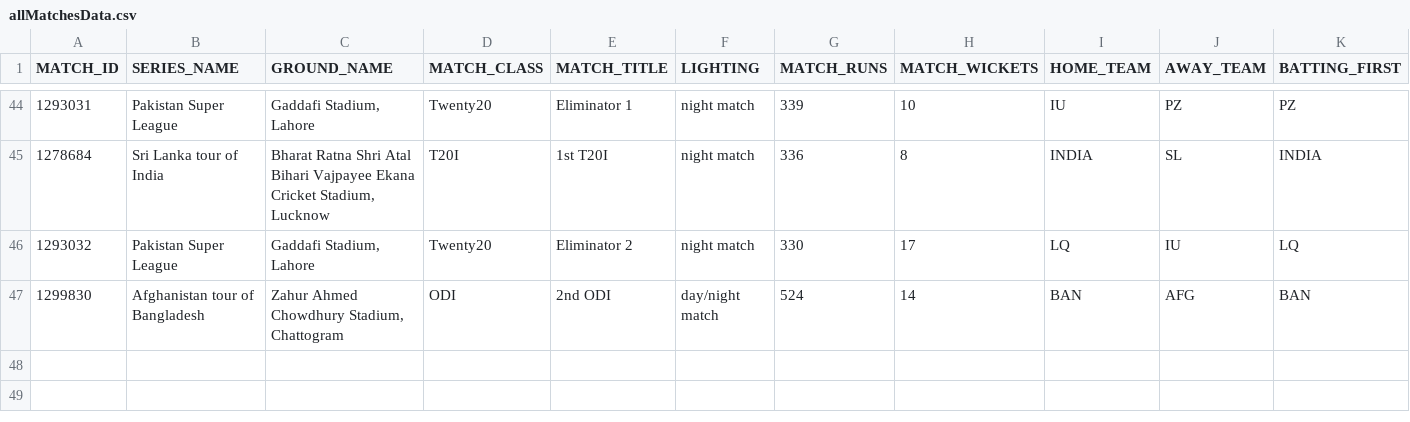
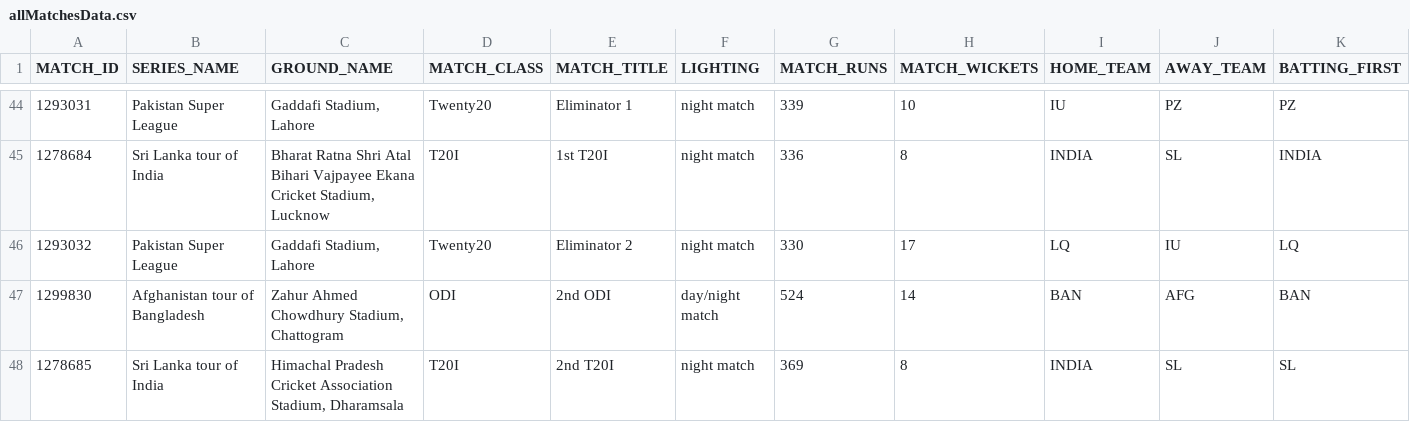
Before and after one commit to Vedvund/Cricket-Predections, a CSV file: reports/allMatchesData.csv, drawn as a sheet; only a part is shown, gaps mark what is left out; rows hold the shown columns only; the diff names each change by its address in the sheet, - before the commit and + after, or states it on an @@ line.

Commit message:
Added latest match reports

```diff
--- a/reports/allMatchesData.csv
+++ b/reports/allMatchesData.csv
+row 48: 1278685 | Sri Lanka tour of India | Himachal Pradesh Cricket Association Stadium, Dharamsala | T20I | 2nd T20I | night match | 369 | 8 | INDIA | SL | SL
```
Also changed, not shown: 2 other files.
